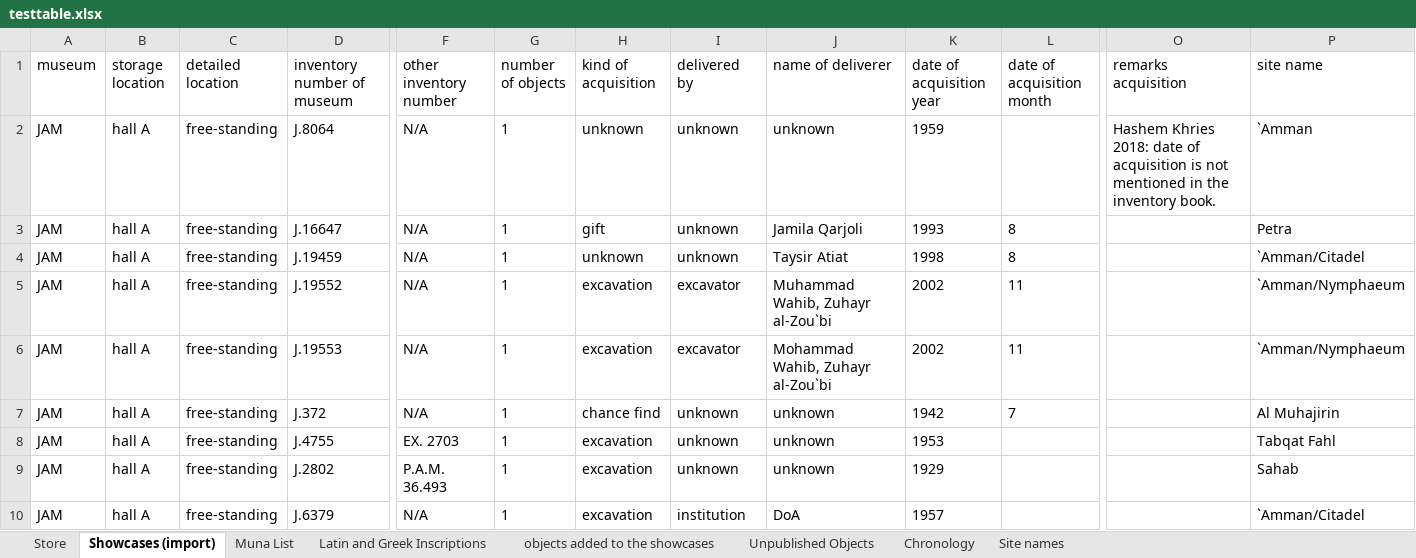
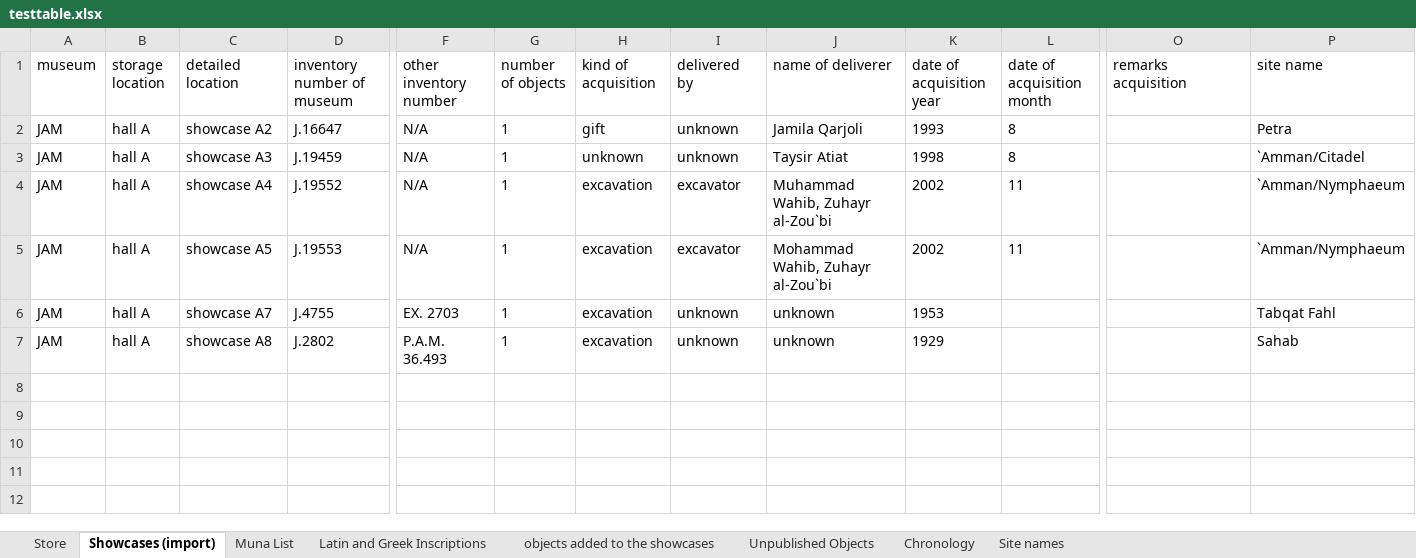
Before and after one commit to bernb/dojam, an Excel workbook: testtable.xlsx, sheet Showcases (import), drawn as a sheet; only a part is shown, gaps mark what is left out; values as stored, in another font and other column widths than the file's, no borders; removed rows and columns are numbered as before the commit, all else as after; rows hold the shown columns only; the diff names each change by its address in the sheet, - before the commit and + after, or states it on an @@ line.

Commit message:
Work on importer

```diff
--- a/testtable.xlsx (sheet Showcases (import))
+++ b/testtable.xlsx (sheet Showcases (import))
-row 2: JAM | hall A | free-standing | J.8064 | N/A | 1 | unknown | unknown | unknown | 1959 |  | Hashem Khries 2018: date of acquisition is not mentioned in the inventory book. | `Amman
-C2 (detailed location): free-standing
+C2 (detailed location): showcase A2
-C3 (detailed location): free-standing
+C3 (detailed location): showcase A3
-C4 (detailed location): free-standing
+C4 (detailed location): showcase A4
-C5 (detailed location): free-standing
+C5 (detailed location): showcase A5
-row 7: JAM | hall A | free-standing | J.372 | N/A | 1 | chance find | unknown | unknown | 1942 | 7 |  | Al Muhajirin
-C6 (detailed location): free-standing
+C6 (detailed location): showcase A7
-C7 (detailed location): free-standing
+C7 (detailed location): showcase A8
-row 10: JAM | hall A | free-standing | J.6379 | N/A | 1 | excavation | institution | DoA | 1957 |  |  | `Amman/Citadel
```
Also changed, not shown: 5 other files.
